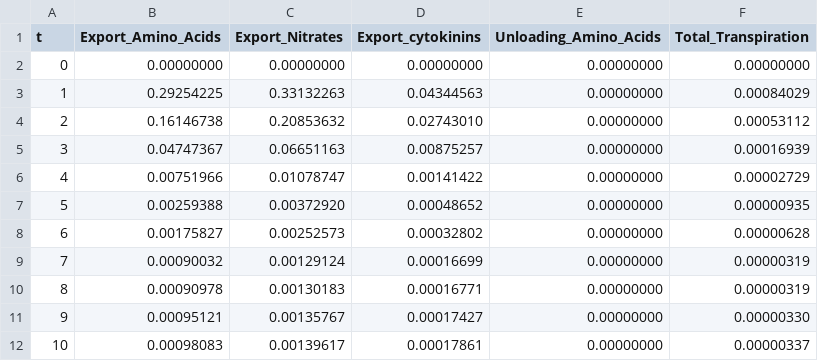
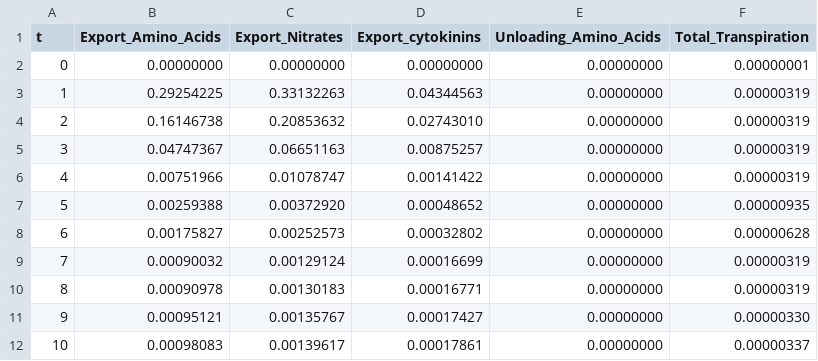
Before and after one commit to openalea/Root-CyNAPS, a CSV file: Data_enforcer/inputs/cnwheat_outputs.csv, drawn as a sheet; only a part is shown.

Commit message:
Adjusted water model with buffer water pool size necessary for huge Transpiration demands. Limitations to parametrize according to experimental data.

```diff
--- a/Data_enforcer/inputs/cnwheat_outputs.csv
+++ b/Data_enforcer/inputs/cnwheat_outputs.csv
@@ -1,7 +1,7 @@
 t;Export_Amino_Acids;Export_Nitrates;Export_cytokinins;Unloading_Amino_Acids;Total_Transpiration
-0;0.00000000;0.00000000;0.00000000;0.00000000;0.00000000
-1;0.29254225;0.33132263;0.04344563;0.00000000;0.00084029
-2;0.16146738;0.20853632;0.02743010;0.00000000;0.00053112
-3;0.04747367;0.06651163;0.00875257;0.00000000;0.00016939
-4;0.00751966;0.01078747;0.00141422;0.00000000;0.00002729
+0;0.00000000;0.00000000;0.00000000;0.00000000;0.00000001
+1;0.29254225;0.33132263;0.04344563;0.00000000;0.00000319
+2;0.16146738;0.20853632;0.02743010;0.00000000;0.00000319
+3;0.04747367;0.06651163;0.00875257;0.00000000;0.00000319
+4;0.00751966;0.01078747;0.00141422;0.00000000;0.00000319
 5;0.00259388;0.00372920;0.00048652;0.00000000;0.00000935
```
Also changed, not shown: 9 other files.
